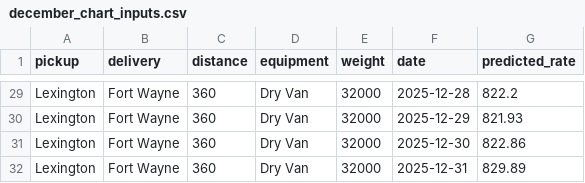
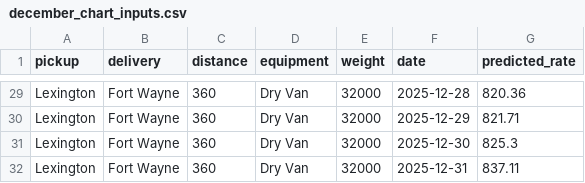
Before and after one commit to nitishabyte/freight-rate-prediction, a CSV file: data/december_chart_inputs.csv, drawn as a sheet; only a part is shown, gaps mark what is left out; the diff covers the shown part only; the diff names each change by its address in the sheet, - before the commit and + after, or states it on an @@ line.

```diff
--- a/data/december_chart_inputs.csv
+++ b/data/december_chart_inputs.csv
-G29 (predicted_rate): 822.2
+G29 (predicted_rate): 820.36
-G30 (predicted_rate): 821.93
+G30 (predicted_rate): 821.71
-G31 (predicted_rate): 822.86
+G31 (predicted_rate): 825.3
-G32 (predicted_rate): 829.89
+G32 (predicted_rate): 837.11
```
Also changed, not shown: 27 edited cells elsewhere in this file, reports/december_imputed_inputs.csv, reports/time_cv_results.csv, 6 other files.
